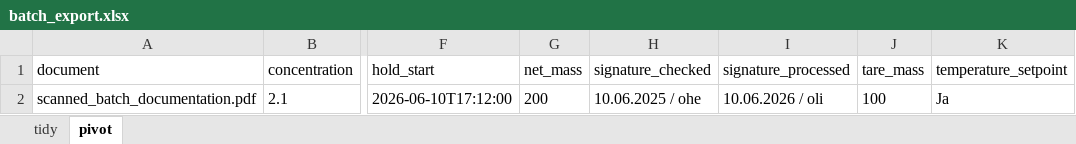
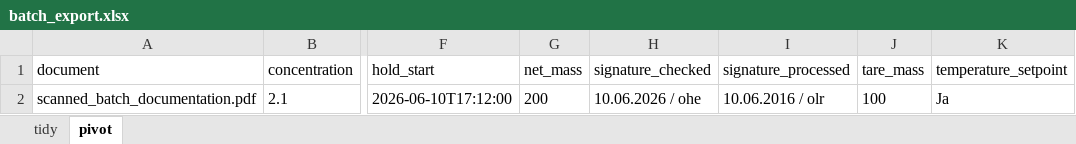
Before and after one commit to mos-ks/BioDize, an Excel workbook: results/batch_export.xlsx, sheet pivot, drawn as a sheet; only a part is shown, gaps mark what is left out; values as stored, in another font and other column widths than the file's, no borders; the diff names each change by its address in the sheet, - before the commit and + after, or states it on an @@ line.

```diff
--- a/results/batch_export.xlsx (sheet pivot)
+++ b/results/batch_export.xlsx (sheet pivot)
-H2 (signature_checked): 10.06.2025 / ohe
+H2 (signature_checked): 10.06.2026 / ohe
-I2 (signature_processed): 10.06.2026 / oli
+I2 (signature_processed): 10.06.2016 / olr
```
Also changed, not shown: sheet tidy, 8 other files.
